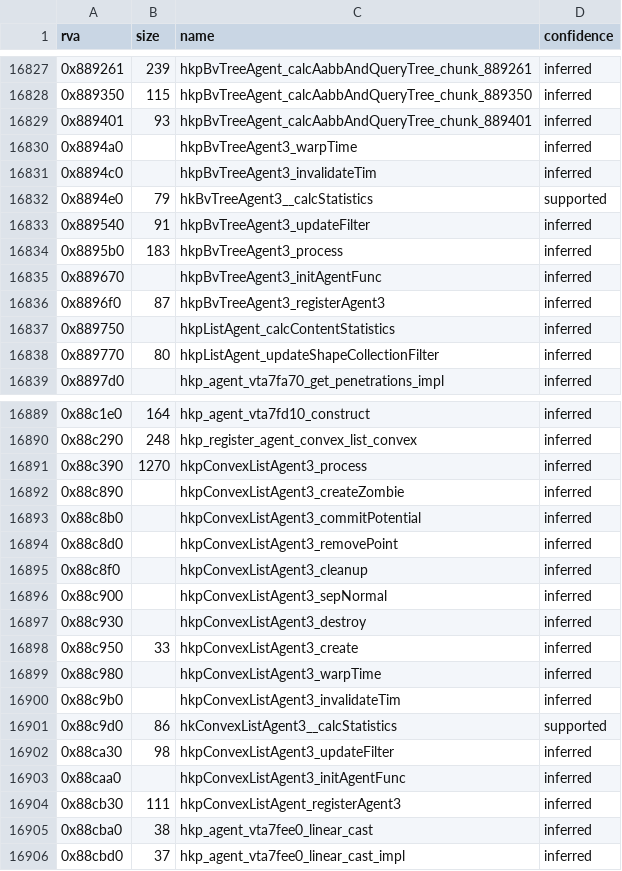
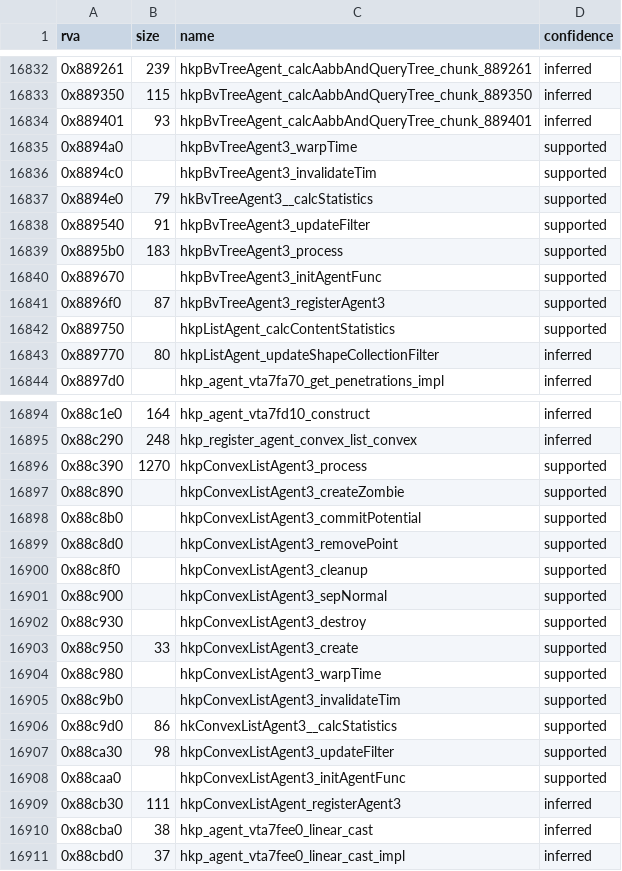
Before and after one commit to Pix3lPirat3/reach-mcc-decomp, a CSV file: symbols/symbols.csv, drawn as a sheet; only a part is shown, gaps mark what is left out; the diff covers the shown part only.

```diff
--- a/symbols/symbols.csv
+++ b/symbols/symbols.csv
@@ -16829,10 +16834,10 @@ rva,size,name,confidence
 0x889401,93,hkpBvTreeAgent_calcAabbAndQueryTree_chunk_889401,inferred
-0x8894a0,,hkpBvTreeAgent3_warpTime,inferred
-0x8894c0,,hkpBvTreeAgent3_invalidateTim,inferred
+0x8894a0,,hkpBvTreeAgent3_warpTime,supported
+0x8894c0,,hkpBvTreeAgent3_invalidateTim,supported
 0x8894e0,79,hkBvTreeAgent3__calcStatistics,supported
-0x889540,91,hkpBvTreeAgent3_updateFilter,inferred
-0x8895b0,183,hkpBvTreeAgent3_process,inferred
-0x889670,,hkpBvTreeAgent3_initAgentFunc,inferred
-0x8896f0,87,hkpBvTreeAgent3_registerAgent3,inferred
-0x889750,,hkpListAgent_calcContentStatistics,inferred
+0x889540,91,hkpBvTreeAgent3_updateFilter,supported
+0x8895b0,183,hkpBvTreeAgent3_process,supported
+0x889670,,hkpBvTreeAgent3_initAgentFunc,supported
+0x8896f0,87,hkpBvTreeAgent3_registerAgent3,supported
+0x889750,,hkpListAgent_calcContentStatistics,supported
 0x889770,80,hkpListAgent_updateShapeCollectionFilter,inferred
@@ -16890,15 +16895,15 @@ rva,size,name,confidence
 0x88c290,248,hkp_register_agent_convex_list_convex,inferred
-0x88c390,1270,hkpConvexListAgent3_process,inferred
-0x88c890,,hkpConvexListAgent3_createZombie,inferred
-0x88c8b0,,hkpConvexListAgent3_commitPotential,inferred
-0x88c8d0,,hkpConvexListAgent3_removePoint,inferred
-0x88c8f0,,hkpConvexListAgent3_cleanup,inferred
-0x88c900,,hkpConvexListAgent3_sepNormal,inferred
-0x88c930,,hkpConvexListAgent3_destroy,inferred
-0x88c950,33,hkpConvexListAgent3_create,inferred
-0x88c980,,hkpConvexListAgent3_warpTime,inferred
-0x88c9b0,,hkpConvexListAgent3_invalidateTim,inferred
+0x88c390,1270,hkpConvexListAgent3_process,supported
+0x88c890,,hkpConvexListAgent3_createZombie,supported
+0x88c8b0,,hkpConvexListAgent3_commitPotential,supported
+0x88c8d0,,hkpConvexListAgent3_removePoint,supported
+0x88c8f0,,hkpConvexListAgent3_cleanup,supported
+0x88c900,,hkpConvexListAgent3_sepNormal,supported
+0x88c930,,hkpConvexListAgent3_destroy,supported
+0x88c950,33,hkpConvexListAgent3_create,supported
+0x88c980,,hkpConvexListAgent3_warpTime,supported
+0x88c9b0,,hkpConvexListAgent3_invalidateTim,supported
 0x88c9d0,86,hkConvexListAgent3__calcStatistics,supported
-0x88ca30,98,hkpConvexListAgent3_updateFilter,inferred
-0x88caa0,,hkpConvexListAgent3_initAgentFunc,inferred
+0x88ca30,98,hkpConvexListAgent3_updateFilter,supported
+0x88caa0,,hkpConvexListAgent3_initAgentFunc,supported
 0x88cb30,111,hkpConvexListAgent_registerAgent3,inferred
```
Also changed, not shown: 6 added rows and 54 edited cells elsewhere in this file, symbols/systems.csv, symbols/transfer.csv, 2 other files.
